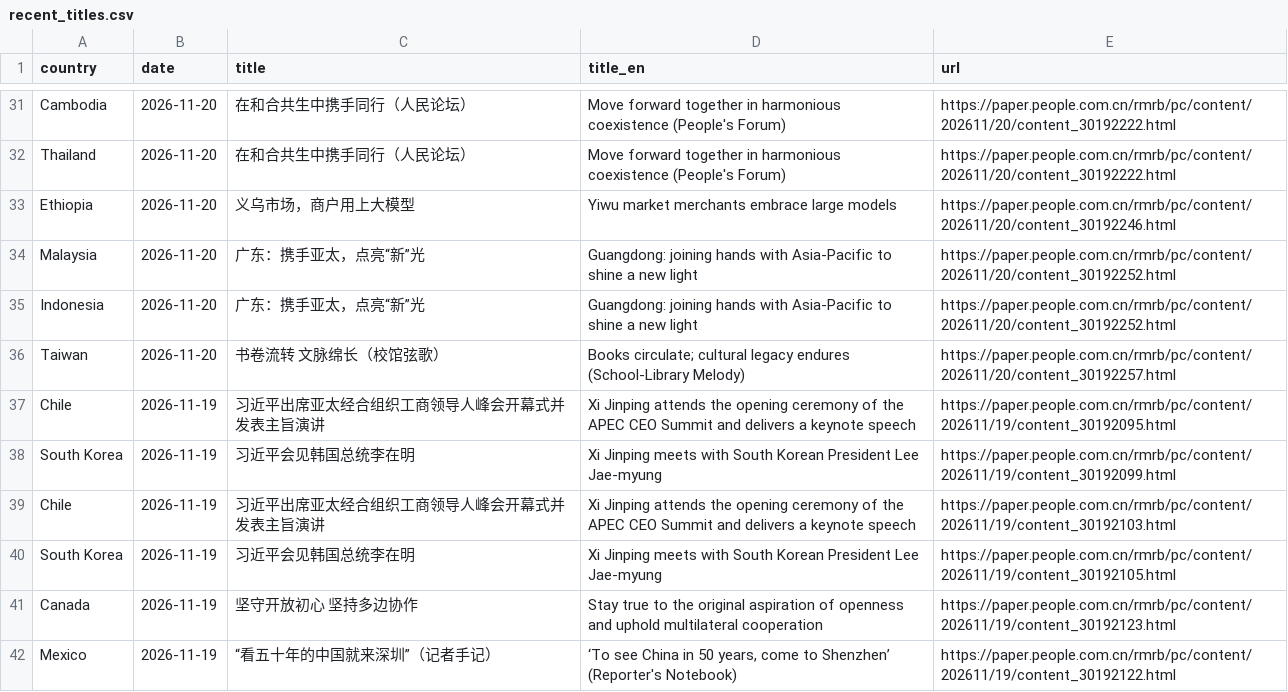
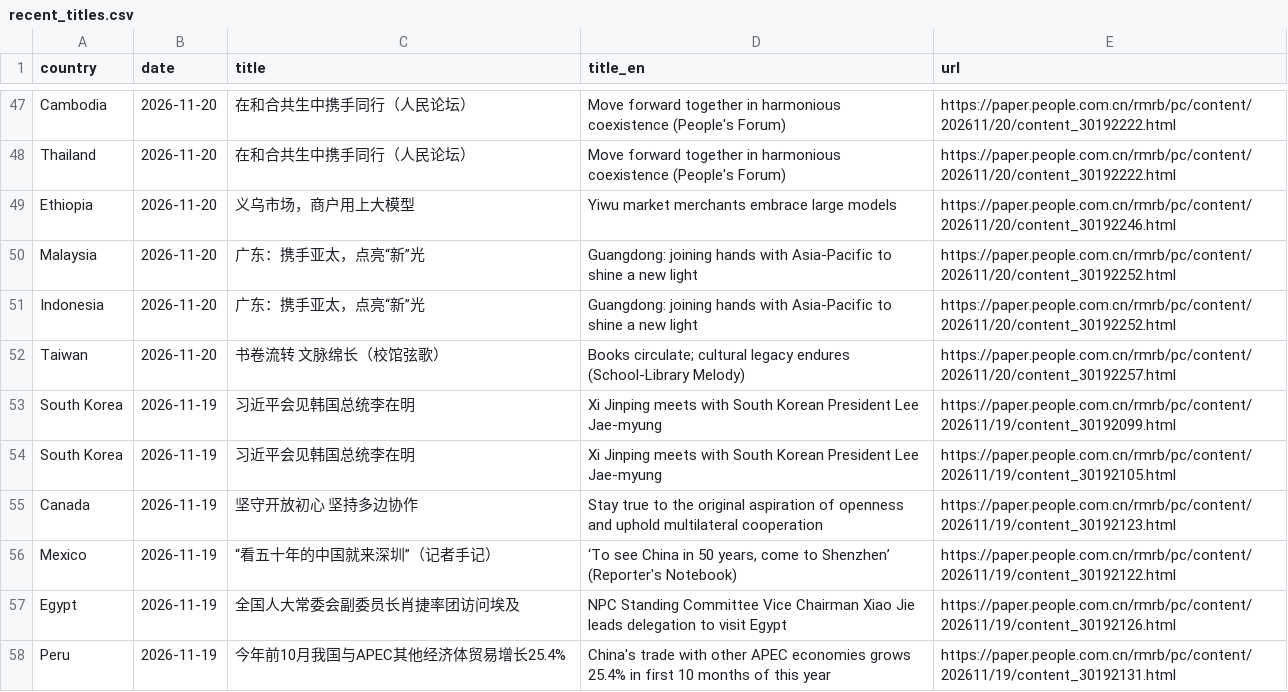
Before and after one commit to siuheiwo/china-foreign-rhetoric-observatory, a CSV file: recent_titles.csv, drawn as a sheet; only a part is shown, gaps mark what is left out; the shorter side is filled out with more unchanged rows; the diff covers the shown part only.

```diff
--- a/recent_titles.csv
+++ b/recent_titles.csv
@@ -36,5 +52,3 @@ Indonesia,2026-11-20,广东：携手亚太，点亮“新”光,Guangdong: joini
 Taiwan,2026-11-20,书卷流转  文脉绵长（校馆弦歌）,Books circulate; cultural legacy endures (School-Library Melody),https://paper.people.com.cn/rmrb/pc/content/202611/20/content_30192257.html
-Chile,2026-11-19,习近平出席亚太经合组织工商领导人峰会开幕式并发表主旨演讲,Xi Jinping attends the opening ceremony of the APEC CEO Summit and delivers a keynote speech,https://paper.people.com.cn/rmrb/pc/content/202611/19/content_30192095.html
 South Korea,2026-11-19,习近平会见韩国总统李在明,Xi Jinping meets with South Korean President Lee Jae-myung,https://paper.people.com.cn/rmrb/pc/content/202611/19/content_30192099.html
-Chile,2026-11-19,习近平出席亚太经合组织工商领导人峰会开幕式并发表主旨演讲,Xi Jinping attends the opening ceremony of the APEC CEO Summit and delivers a keynote speech,https://paper.people.com.cn/rmrb/pc/content/202611/19/content_30192103.html
 South Korea,2026-11-19,习近平会见韩国总统李在明,Xi Jinping meets with South Korean President Lee Jae-myung,https://paper.people.com.cn/rmrb/pc/content/202611/19/content_30192105.html
```
Also changed, not shown: 20 added rows and 18 removed rows elsewhere in this file, alarms.csv, negative_titles.csv, 3 other files.
